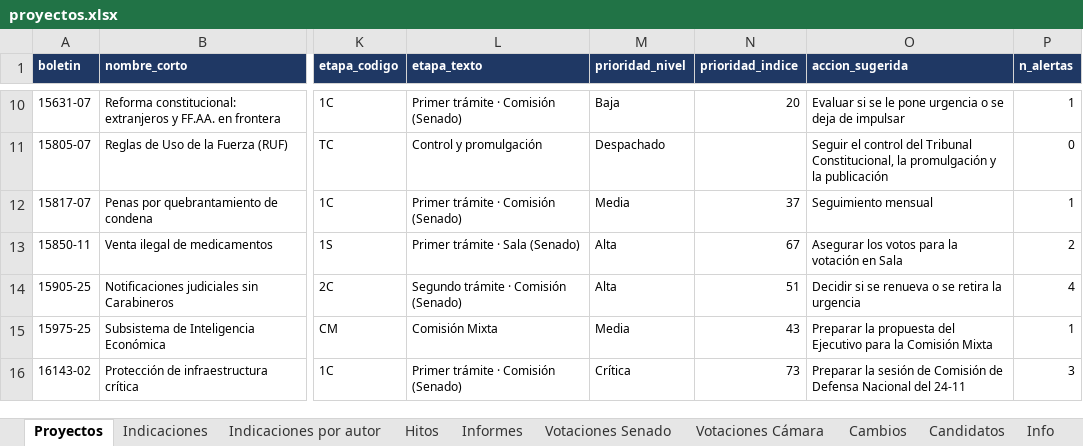
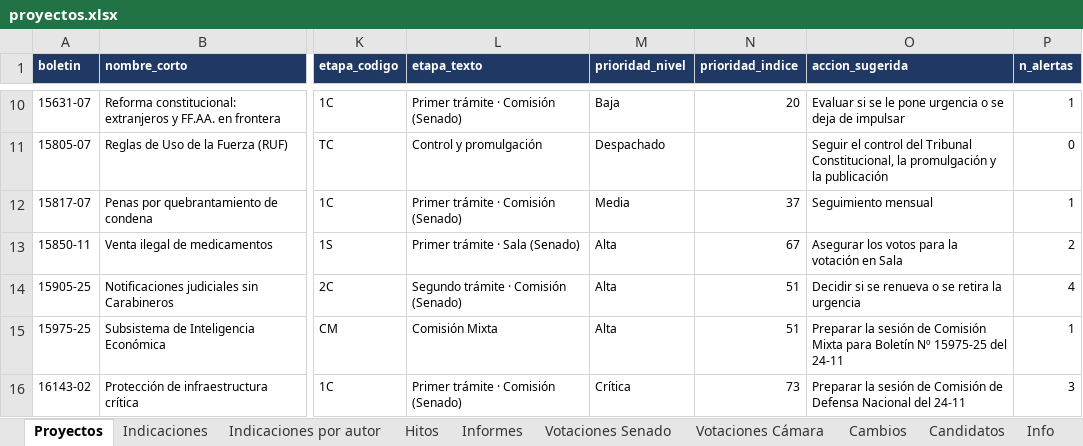
Before and after one commit to AlejandroAvYa/seguimiento-legislativo-seguridad, an Excel workbook: data/proyectos.xlsx, sheet Proyectos, drawn as a sheet; only a part is shown, gaps mark what is left out; values as stored, in another font and other column widths than the file's, no borders; the diff covers the shown part only; the diff names each change by its address in the sheet, - before the commit and + after, or states it on an @@ line.

```diff
--- a/data/proyectos.xlsx (sheet Proyectos)
+++ b/data/proyectos.xlsx (sheet Proyectos)
-M15 (prioridad_nivel): Media
+M15 (prioridad_nivel): Alta
-N15 (prioridad_indice): 43
+N15 (prioridad_indice): 51
-O15 (accion_sugerida): Preparar la propuesta del Ejecutivo para la Comisión Mixta
+O15 (accion_sugerida): Preparar la sesión de Comisión Mixta para Boletín Nº 15975-25 del 24-11
```
Also changed, not shown: 13 edited cells elsewhere in this sheet, sheet Cambios, sheet Info, 13 other files.
